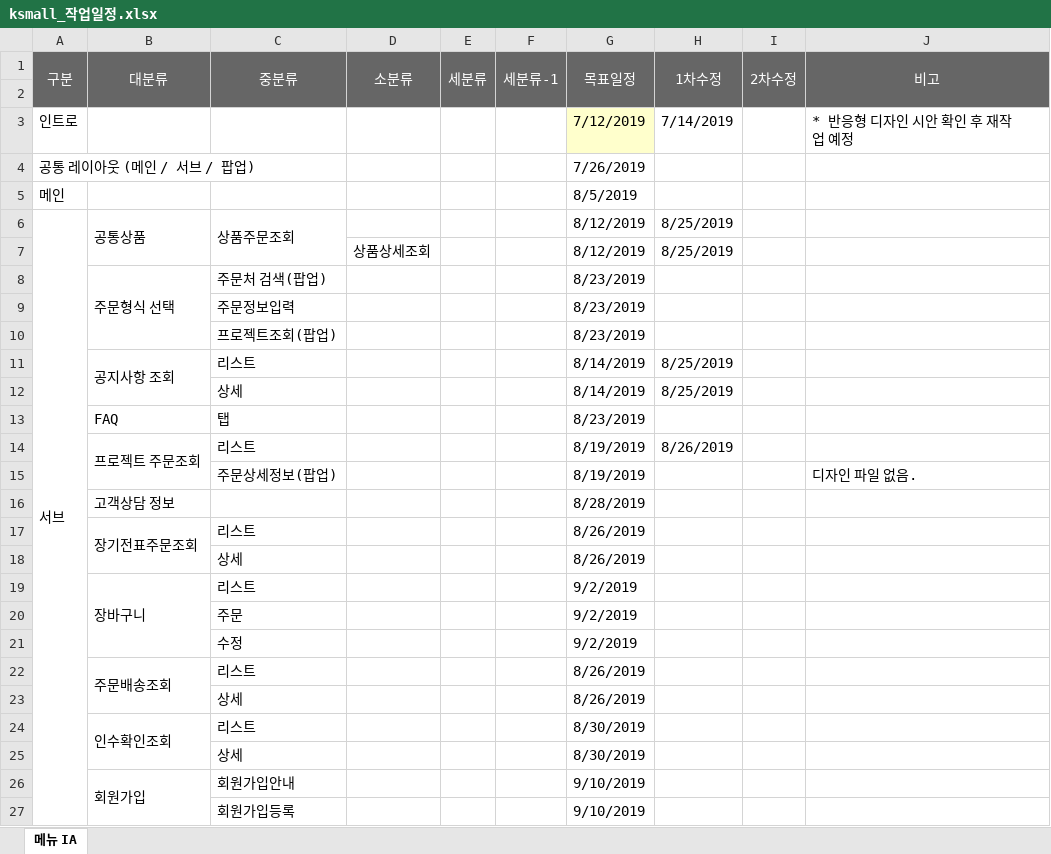
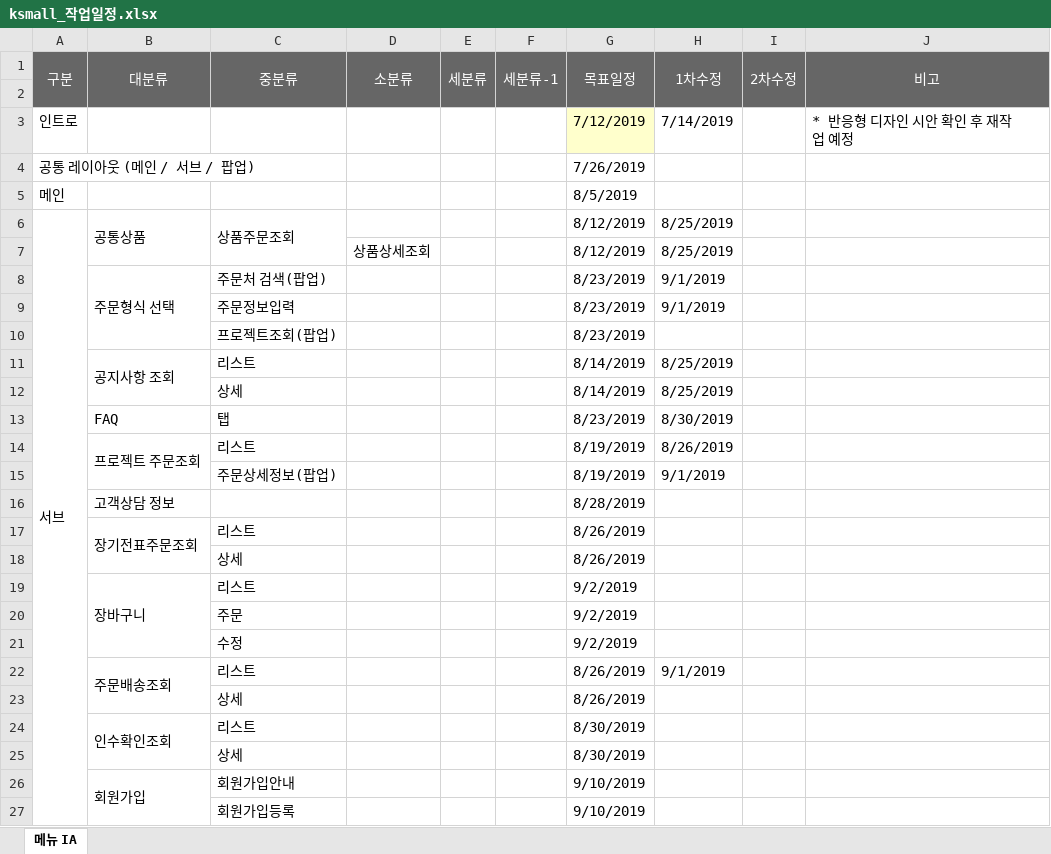
Before and after one commit to KangDaeHan/ksmall, an Excel workbook: 전달사항/ksmall_작업일정.xlsx, sheet 메뉴 IA, drawn as a sheet; only a part is shown; values as stored, in another font and other column widths than the file's, no borders; the diff names each change by its address in the sheet, - before the commit and + after, or states it on an @@ line.

```diff
--- a/전달사항/ksmall_작업일정.xlsx (sheet 메뉴 IA)
+++ b/전달사항/ksmall_작업일정.xlsx (sheet 메뉴 IA)
-H8:H9 (1차수정): (empty)
+H8:H9 (1차수정): 9/1/2019
-H13 (1차수정): (empty)
+H13 (1차수정): 8/30/2019
-H15 (1차수정): (empty)
+H15 (1차수정): 9/1/2019
-J15 (비고): 디자인 파일 없음.
+J15 (비고): (empty)
-H22 (1차수정): (empty)
+H22 (1차수정): 9/1/2019
```
Also changed, not shown: 9 other files.
